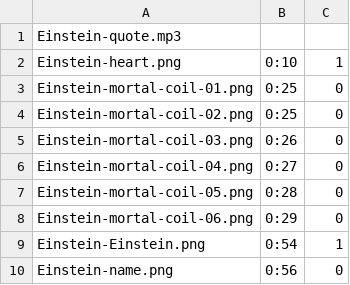
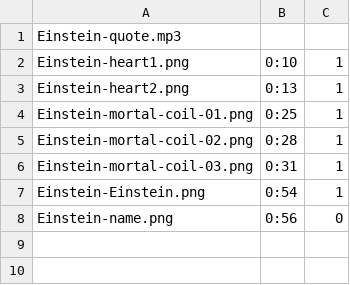
Before and after one commit to spencermathews/pixeldust, a CSV file: code/dust/data/Einstein-timing.csv, drawn as a sheet.

```diff
--- a/code/dust/data/Einstein-timing.csv
+++ b/code/dust/data/Einstein-timing.csv
@@ -1,9 +1,7 @@
 Einstein-quote.mp3,,
-Einstein-heart.png,0:10,1
-Einstein-mortal-coil-01.png,0:25,0
-Einstein-mortal-coil-02.png,0:25,0
-Einstein-mortal-coil-03.png,0:26,0
-Einstein-mortal-coil-04.png,0:27,0
-Einstein-mortal-coil-05.png,0:28,0
-Einstein-mortal-coil-06.png,0:29,0
+Einstein-heart1.png,0:10,1
+Einstein-heart2.png,0:13,1
+Einstein-mortal-coil-01.png,0:25,1
+Einstein-mortal-coil-02.png,0:28,1
+Einstein-mortal-coil-03.png,0:31,1
 Einstein-Einstein.png,0:54,1
```
Also changed, not shown: 29 other files.
